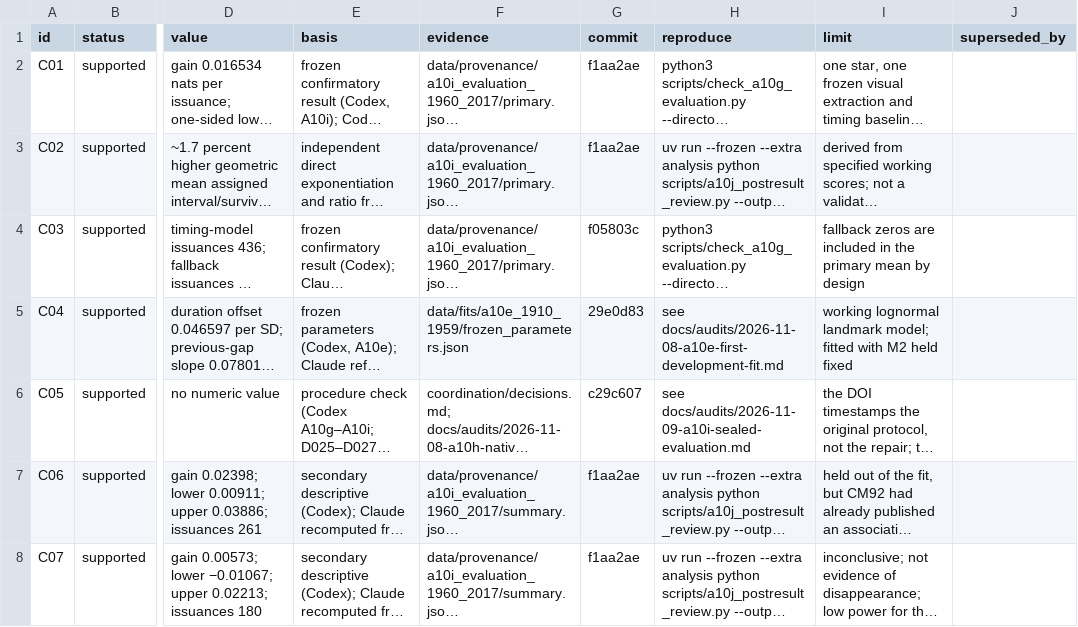
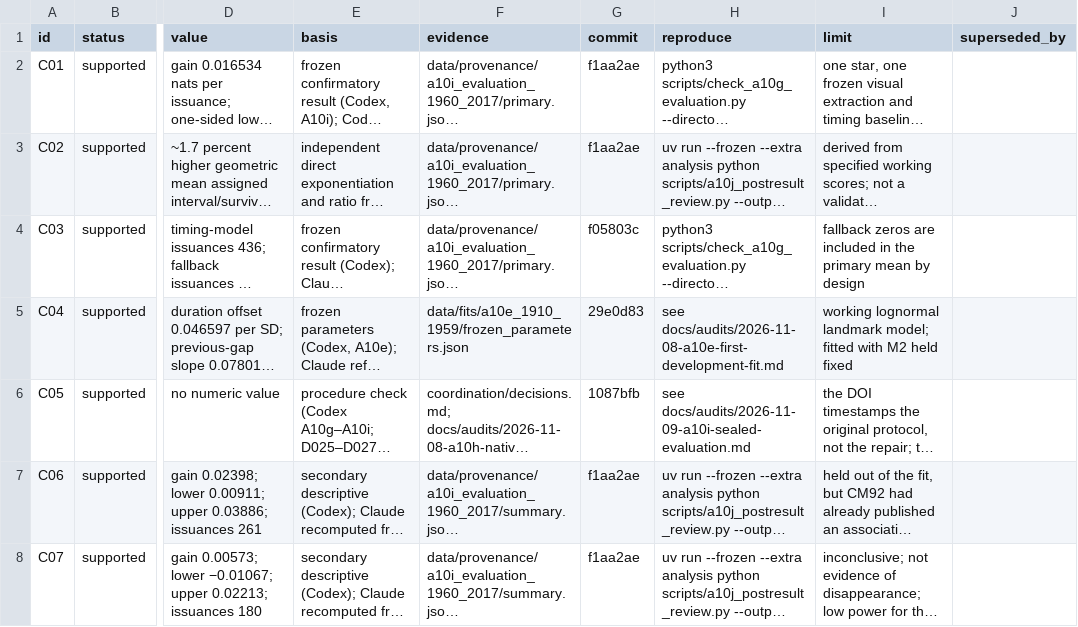
Before and after one commit to BWBrook/dwarf-nova-memory, a CSV file: manuscript/claims.csv, drawn as a sheet; only a part is shown, gaps mark what is left out; long unchanged cells end in …; the diff names each change by its address in the sheet, - before the commit and + after, or states it on an @@ line.

```diff
--- a/manuscript/claims.csv
+++ b/manuscript/claims.csv
-G6 (commit): c29c607
+G6 (commit): 1087bfb
```
